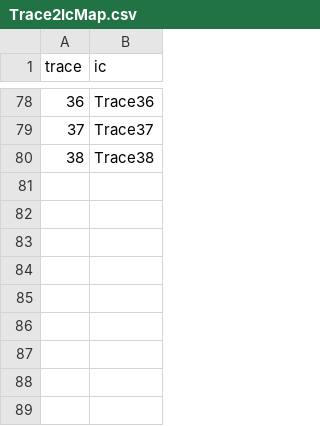
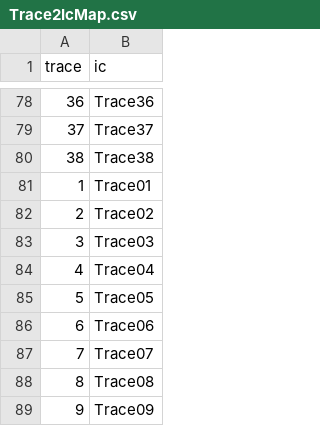
Before and after one commit to rabutler-usbr/crssplot, a CSV file: data/Trace2IcMap.csv, drawn as a sheet; only a part is shown, gaps mark what is left out; the diff names each change by its address in the sheet, - before the commit and + after, or states it on an @@ line.

Commit message:
changing how the palletes work and updating tracemap to include the 0-padded trace folders

```diff
--- a/data/Trace2IcMap.csv
+++ b/data/Trace2IcMap.csv
+row 81: 1 | Trace01
+row 82: 2 | Trace02
+row 83: 3 | Trace03
+row 84: 4 | Trace04
+row 85: 5 | Trace05
+row 86: 6 | Trace06
+row 87: 7 | Trace07
+row 88: 8 | Trace08
+row 89: 9 | Trace09
```
Also changed, not shown: 1 other file.
